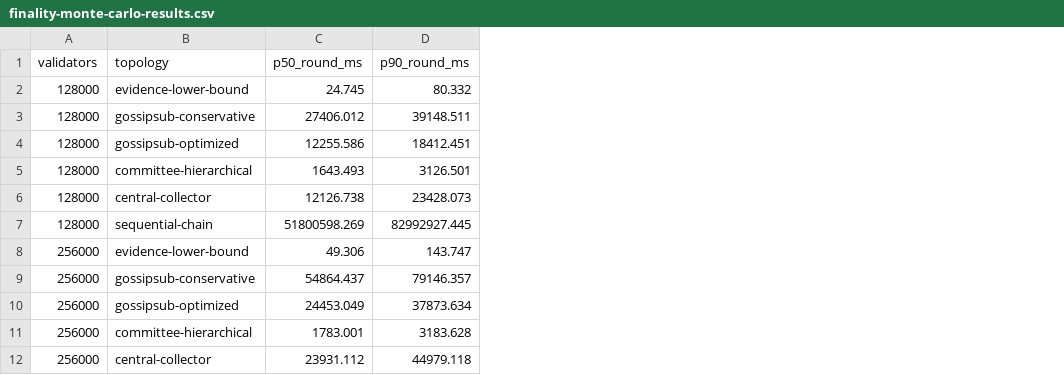
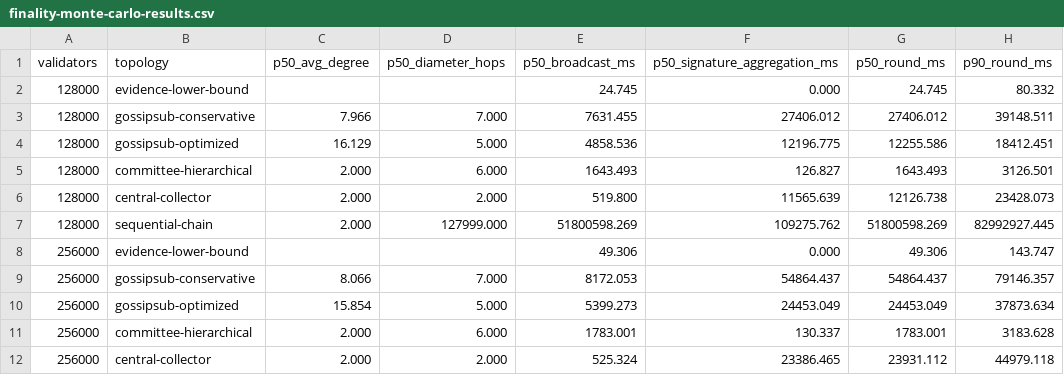
Before and after one commit to AbhiMan1601/Signature-Aggregation-Simulation, a CSV file: reports/finality-monte-carlo-results.csv, drawn as a sheet; only a part is shown; the diff names each change by its address in the sheet, - before the commit and + after, or states it on an @@ line.

Commit message:
Add finality scaling results and update metrics calculations
- Introduced a new CSV file `finality-scaling-results.csv` to store results of finality scaling experiments.
- Modified `run-results.sh` to change the default validator counts for testing.
- Created a new Python script `plot_finality_scaling.py` to generate SVG charts from the CSV output.
- Updated the Rust binary `compare_topologies.rs` to include additional metrics such as average degree and diameter hops in the trial results.
- Adjusted the evaluation functions to compute and return the new metrics for different topologies.
- Enhanced CSV and table output formats to include the new metrics.

```diff
--- a/reports/finality-monte-carlo-results.csv
+++ b/reports/finality-monte-carlo-results.csv
+column C (p50_avg_degree), rows 3-12: 7.966 | 16.129 | 2.000 | 2.000 | 2.000 |  | 8.066 | 15.854 | 2.000 | 2.000
+column D (p50_diameter_hops), rows 3-12: 7.000 | 5.000 | 6.000 | 2.000 | 127999.000 |  | 7.000 | 5.000 | 6.000 | 2.000
+column E (p50_broadcast_ms), rows 2-12: 24.745 | 7631.455 | 4858.536 | 1643.493 | 519.800 | 51800598.269 | 49.306 | 8172.053 | 5399.273 | 1783.001 | 525.324
+column F (p50_signature_aggregation_ms), rows 2-12: 0.000 | 27406.012 | 12196.775 | 126.827 | 11565.639 | 109275.762 | 0.000 | 54864.437 | 24453.049 | 130.337 | 23386.465
```
Also changed, not shown: 9 other files.
